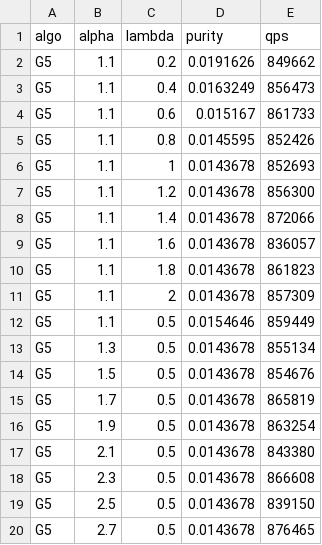
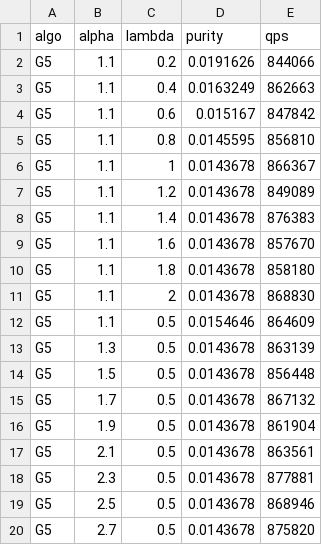
Before and after one commit to intellistream/Sesame, a CSV file: scripts/raw/damped.csv, drawn as a sheet.

```diff
--- a/scripts/raw/damped.csv
+++ b/scripts/raw/damped.csv
@@ -1,20 +1,20 @@
 algo,alpha,lambda,purity,qps
-G5,1.1,0.2,0.0191626,849662
-G5,1.1,0.4,0.0163249,856473
-G5,1.1,0.6,0.015167,861733
-G5,1.1,0.8,0.0145595,852426
-G5,1.1,1,0.0143678,852693
-G5,1.1,1.2,0.0143678,856300
-G5,1.1,1.4,0.0143678,872066
-G5,1.1,1.6,0.0143678,836057
-G5,1.1,1.8,0.0143678,861823
-G5,1.1,2,0.0143678,857309
-G5,1.1,0.5,0.0154646,859449
-G5,1.3,0.5,0.0143678,855134
-G5,1.5,0.5,0.0143678,854676
-G5,1.7,0.5,0.0143678,865819
-G5,1.9,0.5,0.0143678,863254
-G5,2.1,0.5,0.0143678,843380
-G5,2.3,0.5,0.0143678,866608
-G5,2.5,0.5,0.0143678,839150
-G5,2.7,0.5,0.0143678,876465
+G5,1.1,0.2,0.0191626,844066
+G5,1.1,0.4,0.0163249,862663
+G5,1.1,0.6,0.015167,847842
+G5,1.1,0.8,0.0145595,856810
+G5,1.1,1,0.0143678,866367
+G5,1.1,1.2,0.0143678,849089
+G5,1.1,1.4,0.0143678,876383
+G5,1.1,1.6,0.0143678,857670
+G5,1.1,1.8,0.0143678,858180
+G5,1.1,2,0.0143678,868830
+G5,1.1,0.5,0.0154646,864609
+G5,1.3,0.5,0.0143678,863139
+G5,1.5,0.5,0.0143678,856448
+G5,1.7,0.5,0.0143678,867132
+G5,1.9,0.5,0.0143678,861904
+G5,2.1,0.5,0.0143678,863561
+G5,2.3,0.5,0.0143678,877881
+G5,2.5,0.5,0.0143678,868946
+G5,2.7,0.5,0.0143678,875820
```
Also changed, not shown: scripts/raw/prog-fct.csv, scripts/raw/prog-insects.csv, 16 other files.
